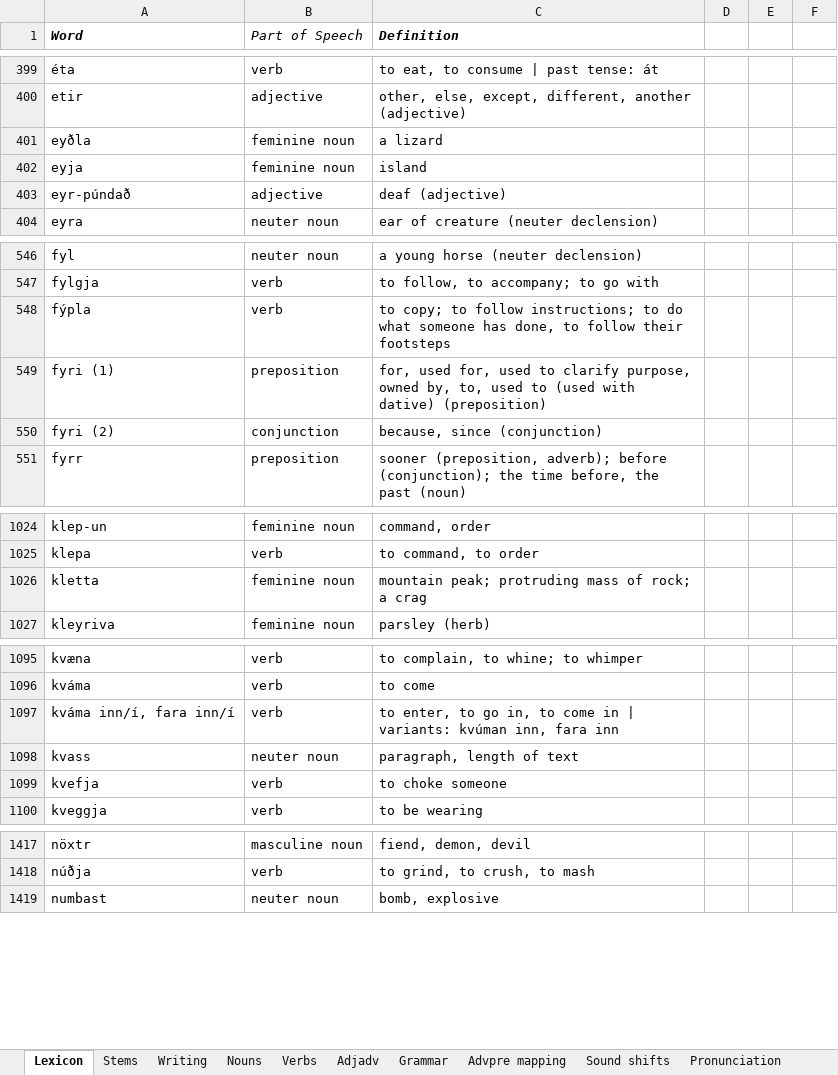
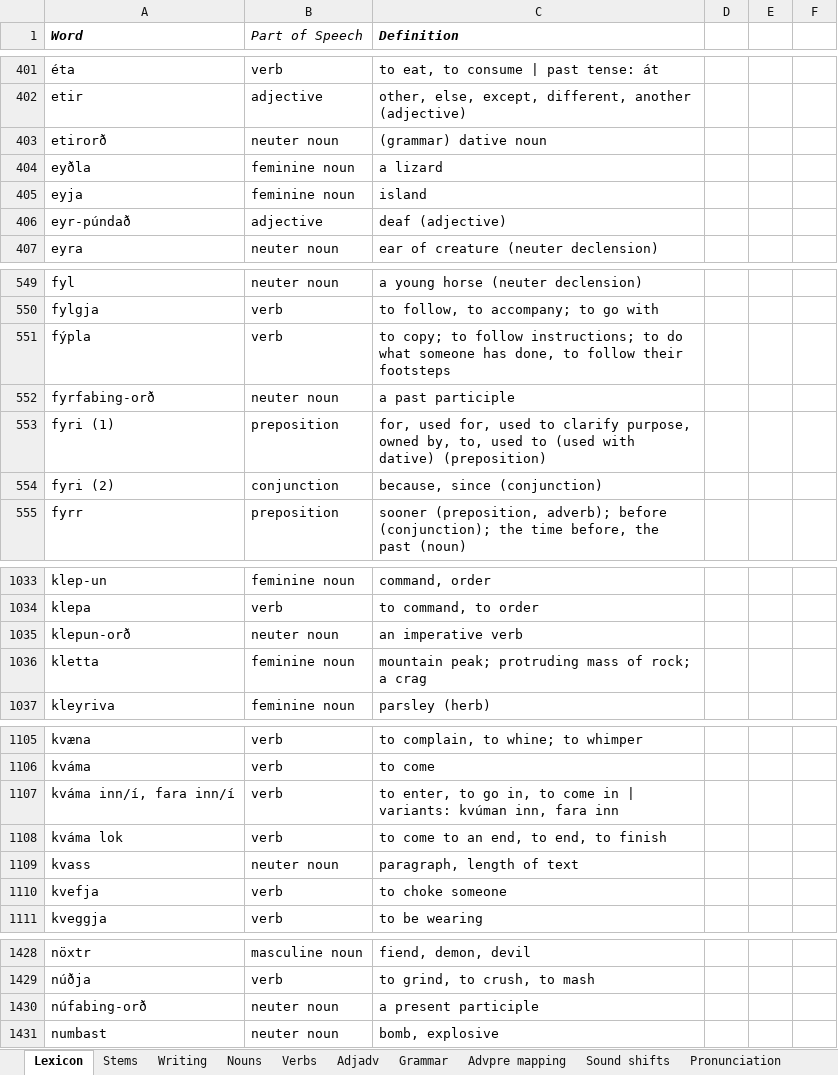
Before and after one commit to Oneo64/Aldraheimr, an Excel workbook: Literature/Languages/Oddarish.xlsx, sheet Lexicon, drawn as a sheet; only a part is shown, gaps mark what is left out; values as stored, in another font and other column widths than the file's, no borders; charts and pictures and table styles not drawn; the diff covers the shown part only; the diff names each change by its address in the sheet, - before the commit and + after, or states it on an @@ line.

```diff
--- a/Literature/Languages/Oddarish.xlsx (sheet Lexicon)
+++ b/Literature/Languages/Oddarish.xlsx (sheet Lexicon)
+row 403: etirorð | neuter noun | (grammar) dative noun
+row 552: fyrfabing-orð | neuter noun | a past participle
+row 1035: klepun-orð | neuter noun | an imperative verb
+row 1108: kváma lok | verb | to come to an end, to end, to finish
+row 1430: núfabing-orð | neuter noun | a present participle
```
Also changed, not shown: 17 added rows, 9 removed rows, 2 moved rows and 3 edited cells elsewhere in this sheet.
